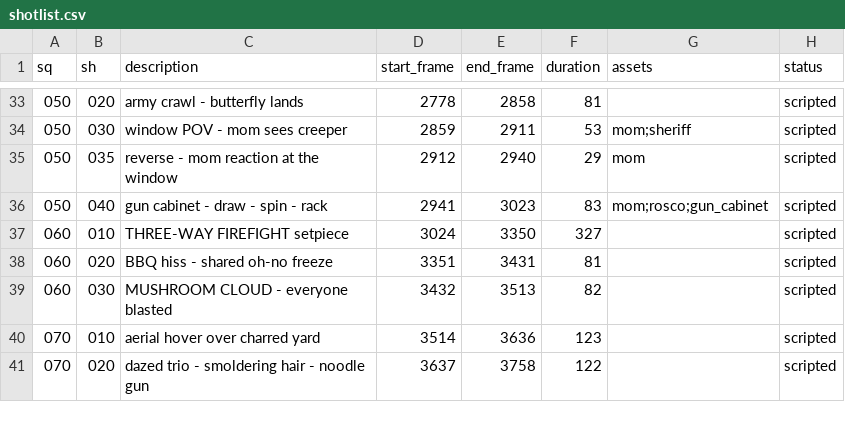
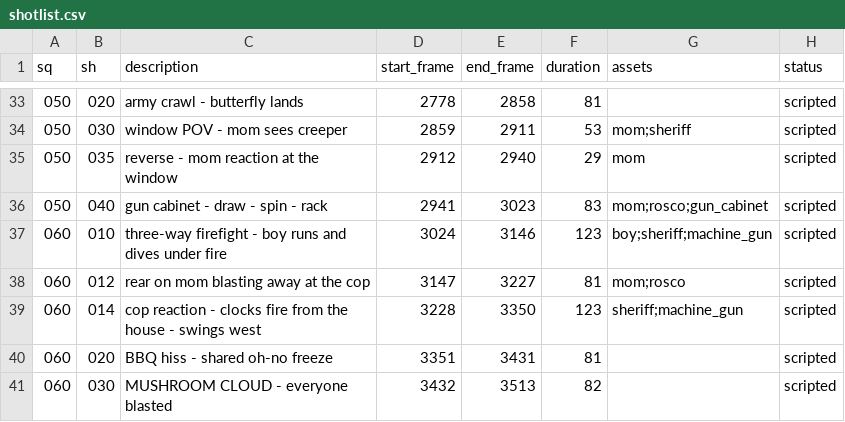
Before and after one commit to ICarpenter/redwood_video, a CSV file: docs/shotlist.csv, drawn as a sheet; only a part is shown, gaps mark what is left out; the shorter side is filled out with more unchanged rows.

```diff
--- a/docs/shotlist.csv
+++ b/docs/shotlist.csv
@@ -36,3 +36,5 @@ sq,sh,description,start_frame,end_frame,duration,assets,status
 050,040,gun cabinet - draw - spin - rack,2941,3023,83,mom;rosco;gun_cabinet,scripted
-060,010,THREE-WAY FIREFIGHT setpiece,3024,3350,327,,scripted
+060,010,three-way firefight - boy runs and dives under fire,3024,3146,123,boy;sheriff;machine_gun,scripted
+060,012,rear on mom blasting away at the cop,3147,3227,81,mom;rosco,scripted
+060,014,cop reaction - clocks fire from the house - swings west,3228,3350,123,sheriff;machine_gun,scripted
 060,020,BBQ hiss - shared oh-no freeze,3351,3431,81,,scripted
```
Also changed, not shown: 1 other file.
